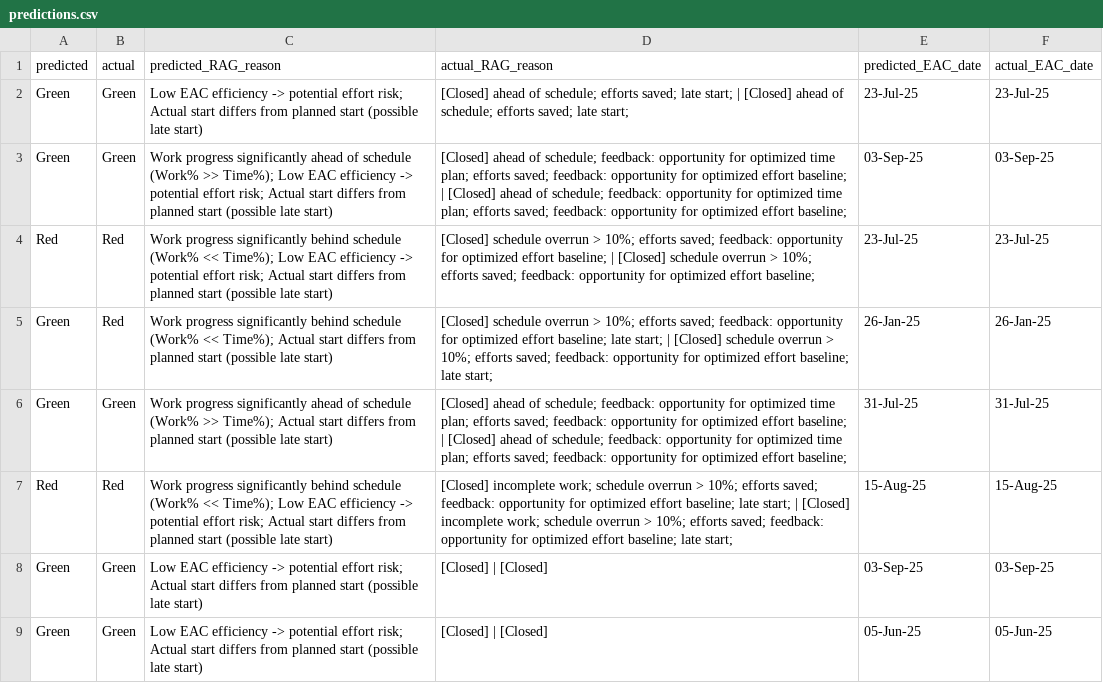
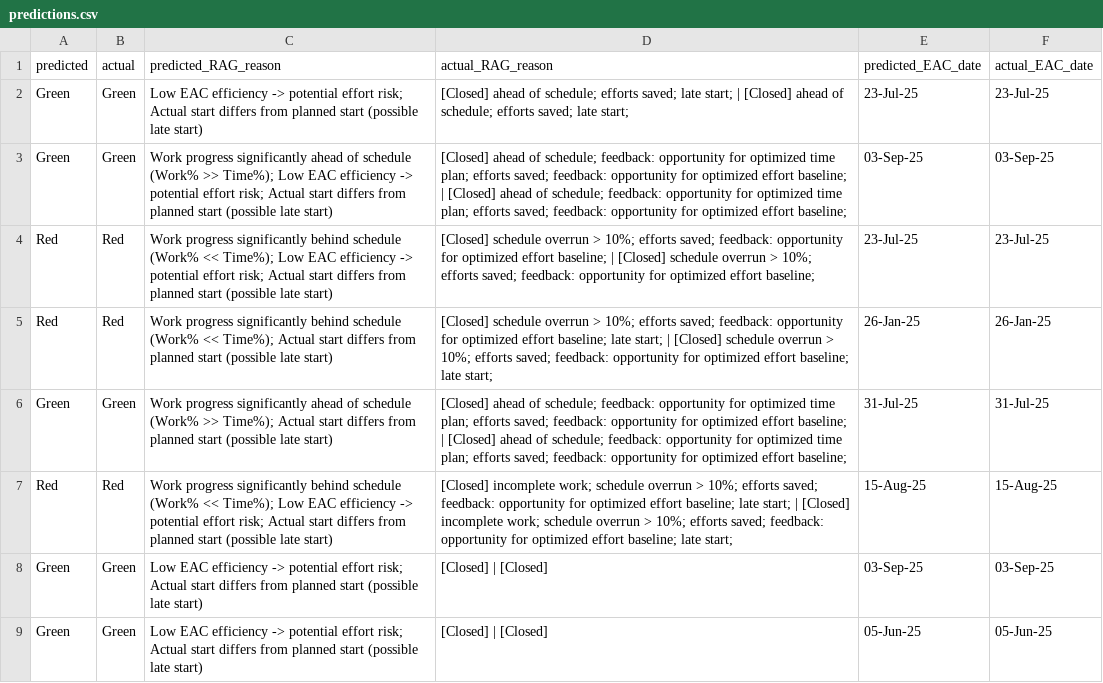
Before and after one commit to goutham989120/dsfmlproject, a CSV file: artifacts/predictions.csv, drawn as a sheet; only a part is shown; the diff covers the shown part only.

```diff
--- a/artifacts/predictions.csv
+++ b/artifacts/predictions.csv
@@ -4,3 +4,3 @@ Green,Green,Work progress significantly ahead of schedule (Work% >> Time%); Low
 Red,Red,Work progress significantly behind schedule (Work% << Time%); Low EAC efficiency -> potential effort risk; Actual start differs from planned start (possible late start),[Closed] schedule overrun > 10%; efforts saved; feedback: opportunity for optimized effort baseline; | [Closed] schedule overrun > 10%; efforts saved; feedback: opportunity for optimized effort baseline;,23-Jul-25,23-Jul-25
-Green,Red,Work progress significantly behind schedule (Work% << Time%); Actual start differs from planned start (possible late start),[Closed] schedule overrun > 10%; efforts saved; feedback: opportunity for optimized effort baseline; late start; | [Closed] schedule overrun > 10%; efforts saved; feedback: opportunity for optimized effort baseline; late start;,26-Jan-25,26-Jan-25
+Red,Red,Work progress significantly behind schedule (Work% << Time%); Actual start differs from planned start (possible late start),[Closed] schedule overrun > 10%; efforts saved; feedback: opportunity for optimized effort baseline; late start; | [Closed] schedule overrun > 10%; efforts saved; feedback: opportunity for optimized effort baseline; late start;,26-Jan-25,26-Jan-25
 Green,Green,Work progress significantly ahead of schedule (Work% >> Time%); Actual start differs from planned start (possible late start),[Closed] ahead of schedule; feedback: opportunity for optimized time plan; efforts saved; feedback: opportunity for optimized effort baseline; | [Closed] ahead of schedule; feedback: opportunity for optimized time plan; efforts saved; feedback: opportunity for optimized effort baseline;,31-Jul-25,31-Jul-25
```
Also changed, not shown: 7 edited cells elsewhere in this file, artifacts/classification_metrics.csv, artifacts/classification_report.csv, 16 other files.
